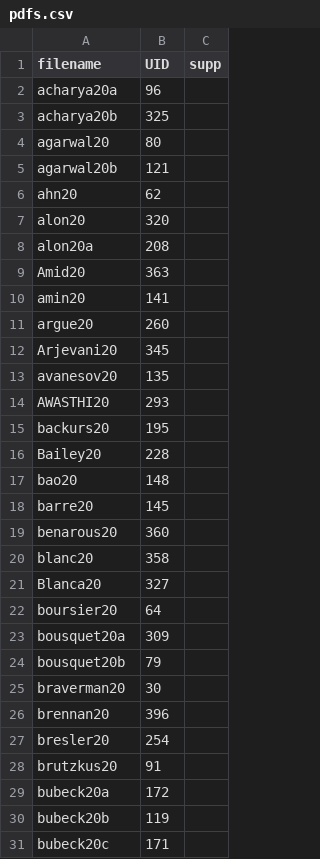
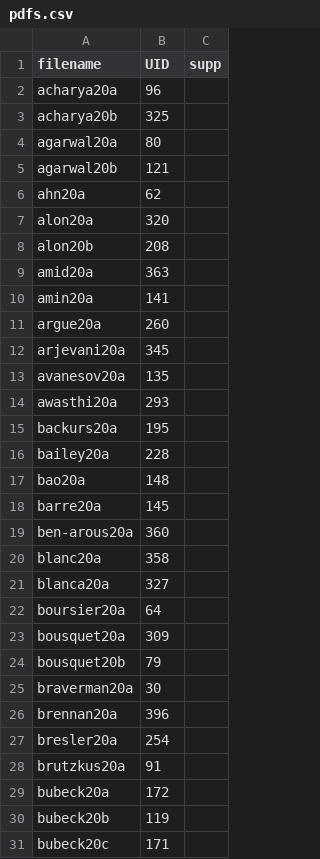
Before and after one commit to bguedj/COLT-2020, a CSV file: sitedata/pdfs.csv, drawn as a sheet; only a part is shown; the diff covers the shown part only.

```diff
--- a/sitedata/pdfs.csv
+++ b/sitedata/pdfs.csv
@@ -3,27 +3,27 @@ acharya20a,96,
 acharya20b,325,
-agarwal20,80,
+agarwal20a,80,
 agarwal20b,121,
-ahn20,62,
-alon20,320,
-alon20a,208,
-Amid20,363,
-amin20,141,
-argue20,260,
-Arjevani20,345,
-avanesov20,135,
-AWASTHI20,293,
-backurs20,195,
-Bailey20,228,
-bao20,148,
-barre20,145,
-benarous20,360,
-blanc20,358,
-Blanca20,327,
-boursier20,64,
+ahn20a,62,
+alon20a,320,
+alon20b,208,
+amid20a,363,
+amin20a,141,
+argue20a,260,
+arjevani20a,345,
+avanesov20a,135,
+awasthi20a,293,
+backurs20a,195,
+bailey20a,228,
+bao20a,148,
+barre20a,145,
+ben-arous20a,360,
+blanc20a,358,
+blanca20a,327,
+boursier20a,64,
 bousquet20a,309,
 bousquet20b,79,
-braverman20,30,
-brennan20,396,
-bresler20,254,
-brutzkus20,91,
+braverman20a,30,
+brennan20a,396,
+bresler20a,254,
+brutzkus20a,91,
 bubeck20a,172,
```
Also changed, not shown: 2 added rows, 2 removed rows and 88 edited cells elsewhere in this file, 4 other files.
